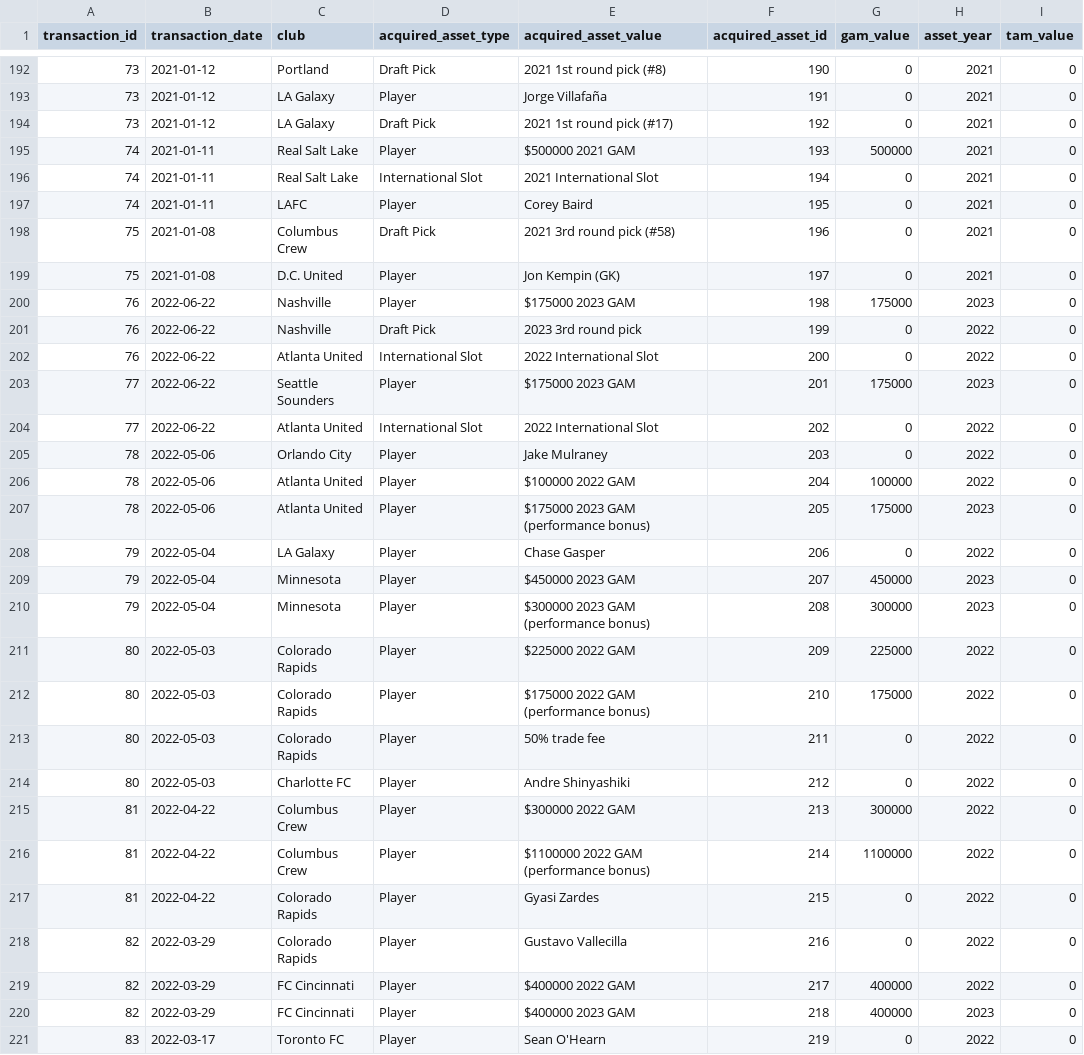
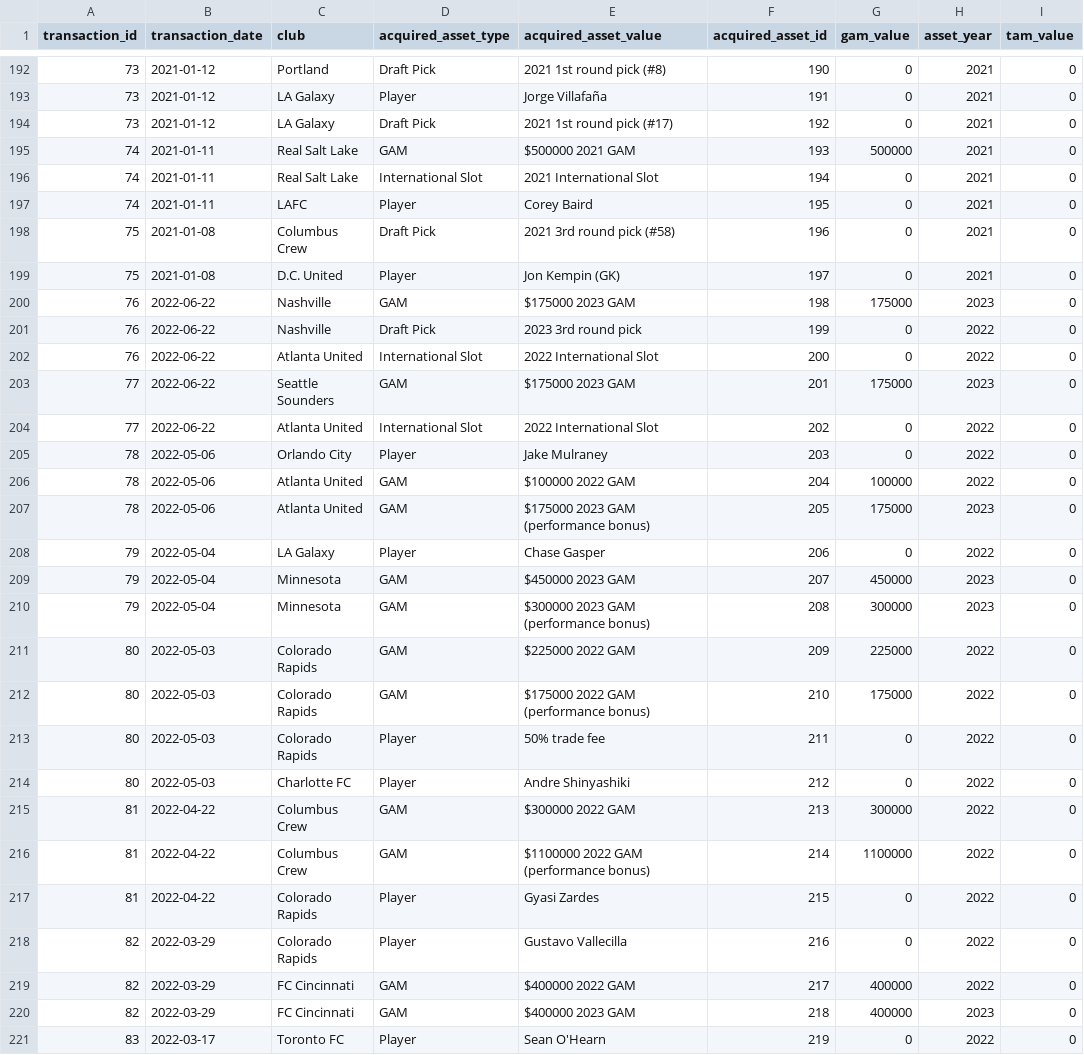
Before and after one commit to akeaswaran/goalsadded-data, a CSV file: allocation_money/mls_transactions_db.csv, drawn as a sheet; only a part is shown, gaps mark what is left out; the diff covers the shown part only.

```diff
--- a/allocation_money/mls_transactions_db.csv
+++ b/allocation_money/mls_transactions_db.csv
@@ -194,3 +194,3 @@ transaction_id,transaction_date,club,acquired_asset_type,acquired_asset_value,ac
 73,2021-01-12,LA Galaxy,Draft Pick,2021 1st round pick (#17),192,0,2021,0
-74,2021-01-11,Real Salt Lake,Player,$500000 2021 GAM,193,500000,2021,0
+74,2021-01-11,Real Salt Lake,GAM,$500000 2021 GAM,193,500000,2021,0
 74,2021-01-11,Real Salt Lake,International Slot,2021 International Slot,194,0,2021,0
@@ -199,23 +199,23 @@ transaction_id,transaction_date,club,acquired_asset_type,acquired_asset_value,ac
 75,2021-01-08,D.C. United,Player,Jon Kempin (GK),197,0,2021,0
-76,2022-06-22,Nashville,Player,$175000 2023 GAM,198,175000,2023,0
+76,2022-06-22,Nashville,GAM,$175000 2023 GAM,198,175000,2023,0
 76,2022-06-22,Nashville,Draft Pick,2023 3rd round pick,199,0,2022,0
 76,2022-06-22,Atlanta United,International Slot,2022 International Slot,200,0,2022,0
-77,2022-06-22,Seattle Sounders,Player,$175000 2023 GAM,201,175000,2023,0
+77,2022-06-22,Seattle Sounders,GAM,$175000 2023 GAM,201,175000,2023,0
 77,2022-06-22,Atlanta United,International Slot,2022 International Slot,202,0,2022,0
 78,2022-05-06,Orlando City,Player,Jake Mulraney,203,0,2022,0
-78,2022-05-06,Atlanta United,Player,$100000 2022 GAM,204,100000,2022,0
-78,2022-05-06,Atlanta United,Player,$175000 2023 GAM (performance bonus),205,175000,2023,0
+78,2022-05-06,Atlanta United,GAM,$100000 2022 GAM,204,100000,2022,0
+78,2022-05-06,Atlanta United,GAM,$175000 2023 GAM (performance bonus),205,175000,2023,0
 79,2022-05-04,LA Galaxy,Player,Chase Gasper,206,0,2022,0
-79,2022-05-04,Minnesota,Player,$450000 2023 GAM,207,450000,2023,0
-79,2022-05-04,Minnesota,Player,$300000 2023 GAM (performance bonus),208,300000,2023,0
-80,2022-05-03,Colorado Rapids,Player,$225000 2022 GAM,209,225000,2022,0
-80,2022-05-03,Colorado Rapids,Player,$175000 2022 GAM (performance bonus),210,175000,2022,0
+79,2022-05-04,Minnesota,GAM,$450000 2023 GAM,207,450000,2023,0
+79,2022-05-04,Minnesota,GAM,$300000 2023 GAM (performance bonus),208,300000,2023,0
+80,2022-05-03,Colorado Rapids,GAM,$225000 2022 GAM,209,225000,2022,0
+80,2022-05-03,Colorado Rapids,GAM,$175000 2022 GAM (performance bonus),210,175000,2022,0
 80,2022-05-03,Colorado Rapids,Player,50% trade fee,211,0,2022,0
 80,2022-05-03,Charlotte FC,Player,Andre Shinyashiki,212,0,2022,0
-81,2022-04-22,Columbus Crew,Player,$300000 2022 GAM,213,300000,2022,0
-81,2022-04-22,Columbus Crew,Player,$1100000 2022 GAM (performance bonus),214,1100000,2022,0
+81,2022-04-22,Columbus Crew,GAM,$300000 2022 GAM,213,300000,2022,0
+81,2022-04-22,Columbus Crew,GAM,$1100000 2022 GAM (performance bonus),214,1100000,2022,0
 81,2022-04-22,Colorado Rapids,Player,Gyasi Zardes,215,0,2022,0
 82,2022-03-29,Colorado Rapids,Player,Gustavo Vallecilla,216,0,2022,0
-82,2022-03-29,FC Cincinnati,Player,$400000 2022 GAM,217,400000,2022,0
-82,2022-03-29,FC Cincinnati,Player,$400000 2023 GAM,218,400000,2023,0
+82,2022-03-29,FC Cincinnati,GAM,$400000 2022 GAM,217,400000,2022,0
+82,2022-03-29,FC Cincinnati,GAM,$400000 2023 GAM,218,400000,2023,0
 83,2022-03-17,Toronto FC,Player,Sean O'Hearn,219,0,2022,0
```
Also changed, not shown: 169 edited cells elsewhere in this file, allocation_money/mls_am_budgets.csv, 2 other files.
